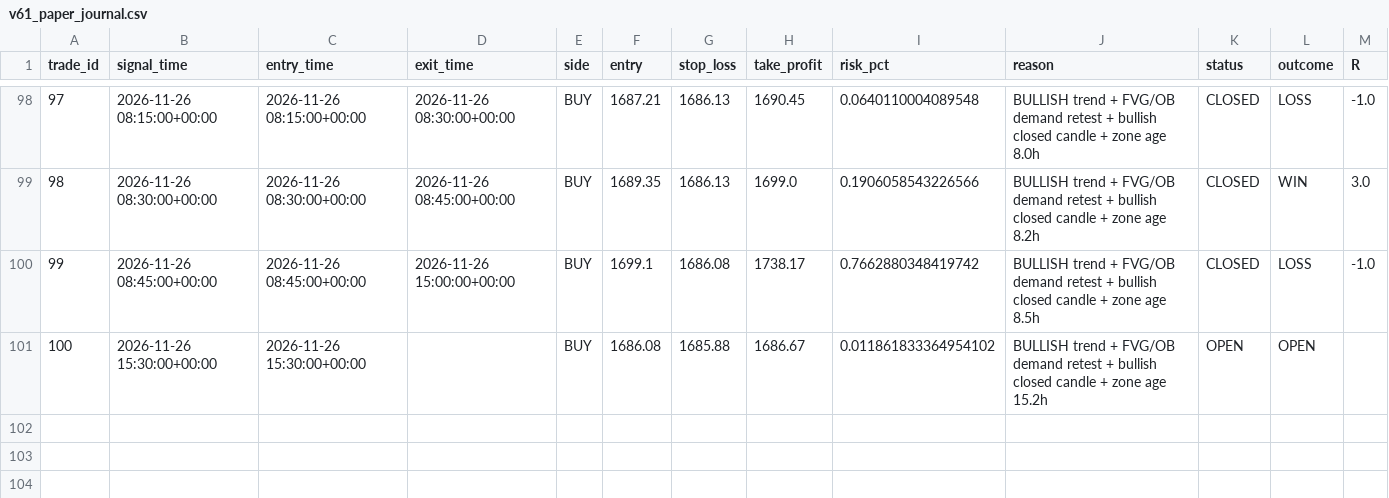
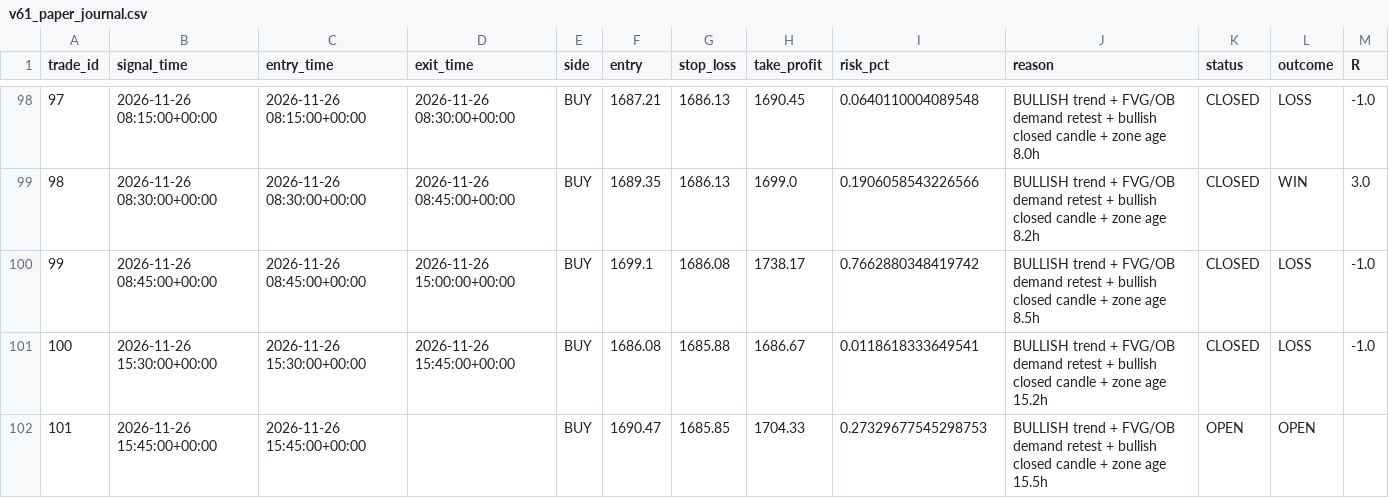
Before and after one commit to R0hit-kum4r/ETH-V61-Paper-Agent, a CSV file: v61_paper_journal.csv, drawn as a sheet; only a part is shown, gaps mark what is left out.

```diff
--- a/v61_paper_journal.csv
+++ b/v61_paper_journal.csv
@@ -100,2 +100,3 @@ trade_id,signal_time,entry_time,exit_time,side,entry,stop_loss,take_profit,risk_
 99,2026-11-26 08:45:00+00:00,2026-11-26 08:45:00+00:00,2026-11-26 15:00:00+00:00,BUY,1699.1,1686.08,1738.17,0.7662880348419742,BULLISH trend + FVG/OB demand retest + bullish closed candle + zone age 8.5h,CLOSED,LOSS,-1.0
-100,2026-11-26 15:30:00+00:00,2026-11-26 15:30:00+00:00,,BUY,1686.08,1685.88,1686.67,0.011861833364954102,BULLISH trend + FVG/OB demand retest + bullish closed candle + zone age 15.2h,OPEN,OPEN,
+100,2026-11-26 15:30:00+00:00,2026-11-26 15:30:00+00:00,2026-11-26 15:45:00+00:00,BUY,1686.08,1685.88,1686.67,0.0118618333649541,BULLISH trend + FVG/OB demand retest + bullish closed candle + zone age 15.2h,CLOSED,LOSS,-1.0
+101,2026-11-26 15:45:00+00:00,2026-11-26 15:45:00+00:00,,BUY,1690.47,1685.85,1704.33,0.27329677545298753,BULLISH trend + FVG/OB demand retest + bullish closed candle + zone age 15.5h,OPEN,OPEN,
```
